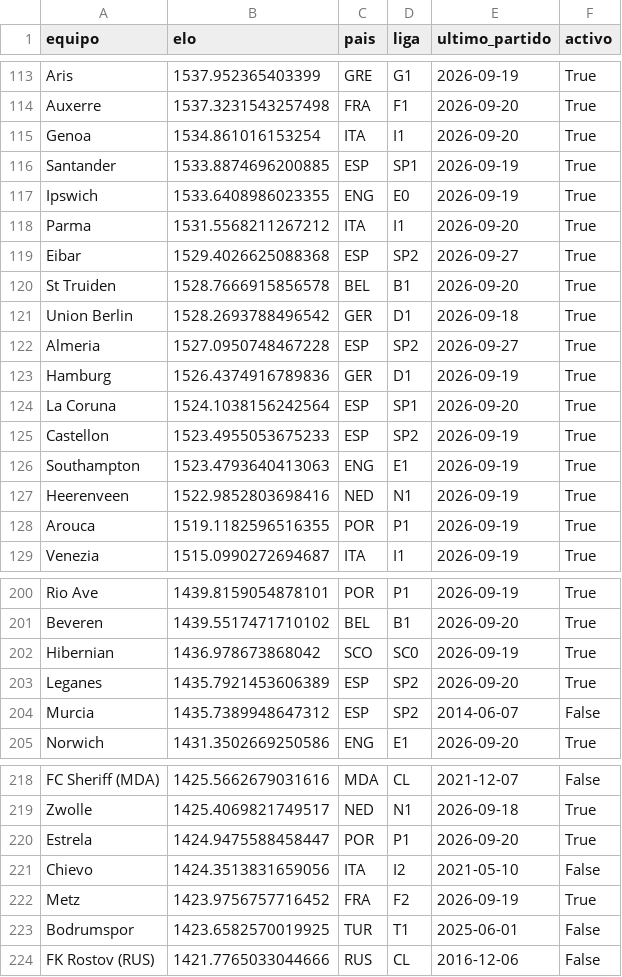
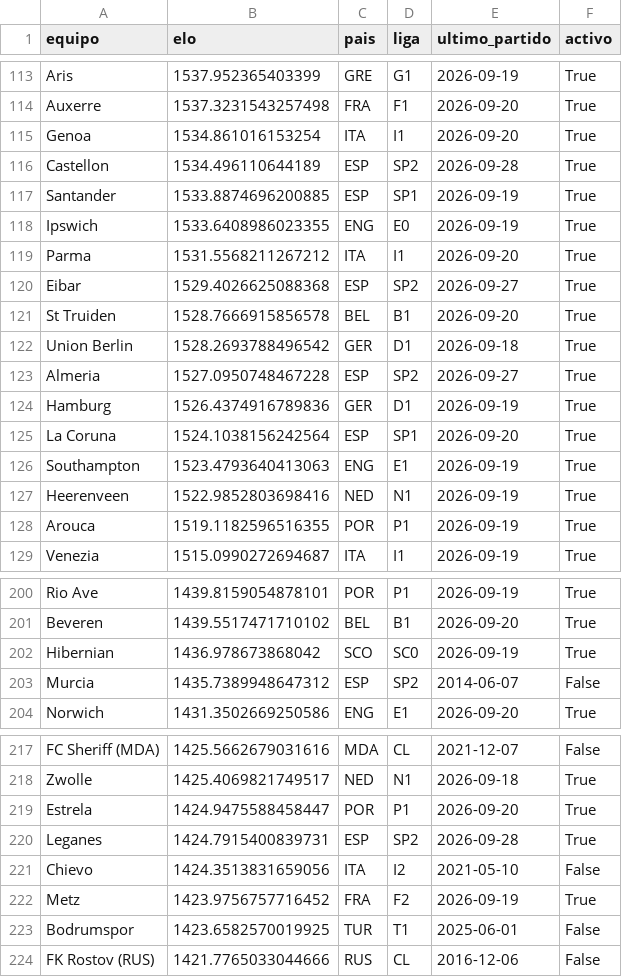
Before and after one commit to Maycolsven/predictor-futbol, a CSV file: data/elo_actual.csv, drawn as a sheet; only a part is shown, gaps mark what is left out.

```diff
--- a/data/elo_actual.csv
+++ b/data/elo_actual.csv
@@ -115,2 +115,3 @@ Auxerre,1537.3231543257498,FRA,F1,2026-09-20,True
 Genoa,1534.861016153254,ITA,I1,2026-09-20,True
+Castellon,1534.496110644189,ESP,SP2,2026-09-28,True
 Santander,1533.8874696200885,ESP,SP1,2026-09-19,True
@@ -124,3 +125,2 @@ Hamburg,1526.4374916789836,GER,D1,2026-09-19,True
 La Coruna,1524.1038156242564,ESP,SP1,2026-09-20,True
-Castellon,1523.4955053675233,ESP,SP2,2026-09-19,True
 Southampton,1523.4793640413063,ENG,E1,2026-09-19,True
@@ -202,3 +202,2 @@ Beveren,1439.5517471710102,BEL,B1,2026-09-20,True
 Hibernian,1436.978673868042,SCO,SC0,2026-09-19,True
-Leganes,1435.7921453606389,ESP,SP2,2026-09-20,True
 Murcia,1435.7389948647312,ESP,SP2,2014-06-07,False
@@ -220,2 +219,3 @@ Zwolle,1425.4069821749517,NED,N1,2026-09-18,True
 Estrela,1424.9475588458447,POR,P1,2026-09-20,True
+Leganes,1424.7915400839731,ESP,SP2,2026-09-28,True
 Chievo,1424.3513831659056,ITA,I2,2021-05-10,False
```
Also changed, not shown: data/estado.csv, data/predicciones.csv, 7 other files.
